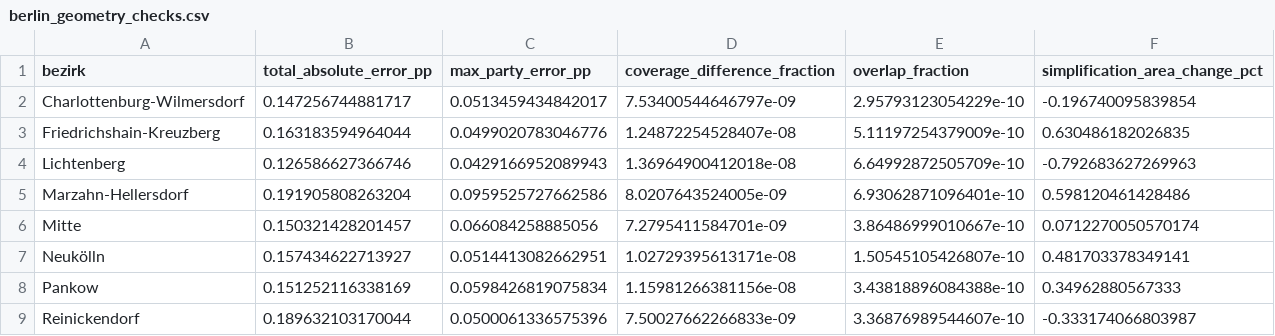
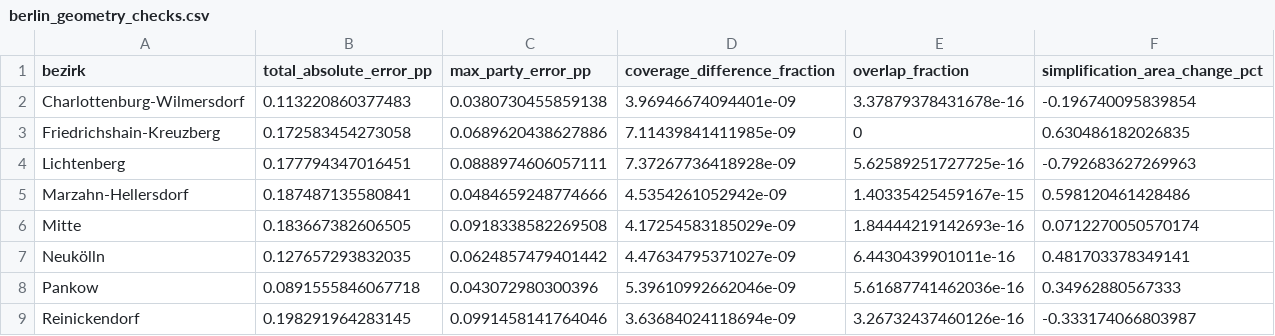
Before and after one commit to loukesio/ggvmap, a CSV file: examples/berlin_geometry_checks.csv, drawn as a sheet; only a part is shown; the diff covers the shown part only.

```diff
--- a/examples/berlin_geometry_checks.csv
+++ b/examples/berlin_geometry_checks.csv
@@ -1,9 +1,9 @@
 "bezirk","total_absolute_error_pp","max_party_error_pp","coverage_difference_fraction","overlap_fraction","simplification_area_change_pct"
-"Charlottenburg-Wilmersdorf",0.147256744881717,0.0513459434842017,7.53400544646797e-09,2.95793123054229e-10,-0.196740095839854
-"Friedrichshain-Kreuzberg",0.163183594964044,0.0499020783046776,1.24872254528407e-08,5.11197254379009e-10,0.630486182026835
-"Lichtenberg",0.126586627366746,0.0429166952089943,1.36964900412018e-08,6.64992872505709e-10,-0.792683627269963
-"Marzahn-Hellersdorf",0.191905808263204,0.0959525727662586,8.0207643524005e-09,6.93062871096401e-10,0.598120461428486
-"Mitte",0.150321428201457,0.066084258885056,7.2795411584701e-09,3.86486999010667e-10,0.0712270050570174
-"Neukölln",0.157434622713927,0.0514413082662951,1.02729395613171e-08,1.50545105426807e-10,0.481703378349141
-"Pankow",0.151252116338169,0.0598426819075834,1.15981266381156e-08,3.43818896084388e-10,0.34962880567333
-"Reinickendorf",0.189632103170044,0.0500061336575396,7.50027662266833e-09,3.36876989544607e-10,-0.333174066803987
+"Charlottenburg-Wilmersdorf",0.113220860377483,0.0380730455859138,3.96946674094401e-09,3.37879378431678e-16,-0.196740095839854
+"Friedrichshain-Kreuzberg",0.172583454273058,0.0689620438627886,7.11439841411985e-09,0,0.630486182026835
+"Lichtenberg",0.177794347016451,0.0888974606057111,7.37267736418928e-09,5.62589251727725e-16,-0.792683627269963
+"Marzahn-Hellersdorf",0.187487135580841,0.0484659248774666,4.5354261052942e-09,1.40335425459167e-15,0.598120461428486
+"Mitte",0.183667382606505,0.0918338582269508,4.17254583185029e-09,1.84444219142693e-16,0.0712270050570174
+"Neukölln",0.127657293832035,0.0624857479401442,4.47634795371027e-09,6.4430439901011e-16,0.481703378349141
+"Pankow",0.0891555846067718,0.043072980300396,5.39610992662046e-09,5.61687741462036e-16,0.34962880567333
+"Reinickendorf",0.198291964283145,0.0991458141764046,3.63684024118694e-09,3.26732437460126e-16,-0.333174066803987
```
Also changed, not shown: 16 edited cells elsewhere in this file, examples/berlin_map_diagnostics.csv, 36 other files.
